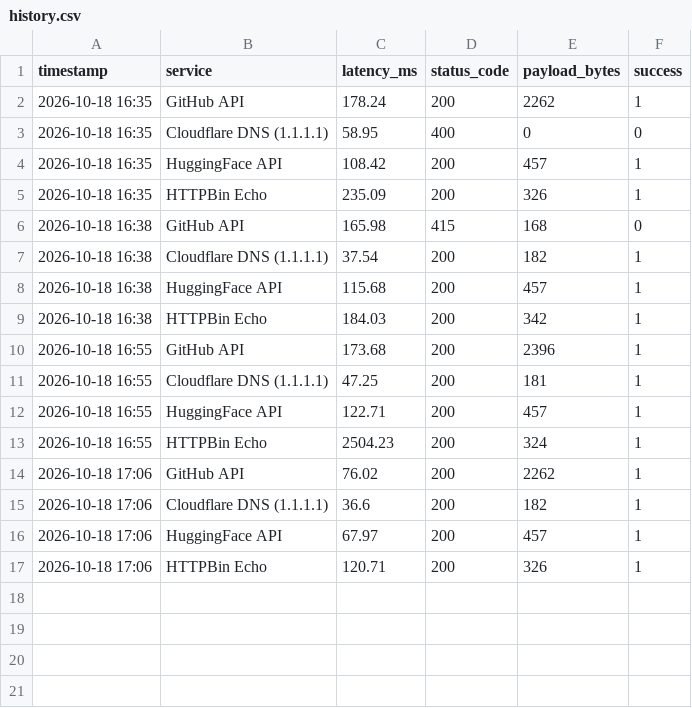
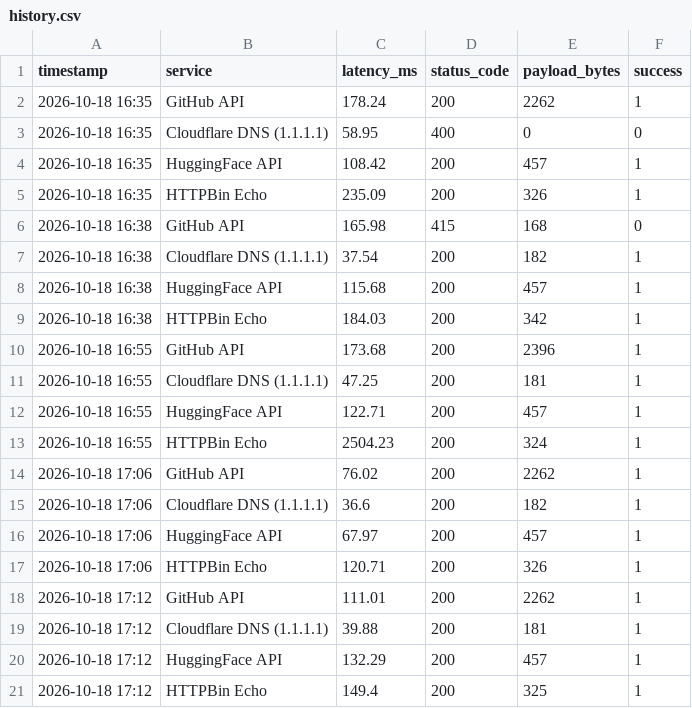
Before and after one commit to chandravurakaranam/api-performance-observability, a CSV file: history.csv, drawn as a sheet.

```diff
--- a/history.csv
+++ b/history.csv
@@ -17 +17,5 @@ timestamp,service,latency_ms,status_code,payload_bytes,success
 2026-10-18 17:06,HTTPBin Echo,120.71,200,326,1
+2026-10-18 17:12,GitHub API,111.01,200,2262,1
+2026-10-18 17:12,Cloudflare DNS (1.1.1.1),39.88,200,181,1
+2026-10-18 17:12,HuggingFace API,132.29,200,457,1
+2026-10-18 17:12,HTTPBin Echo,149.4,200,325,1
```
Also changed, not shown: 2 other files.
